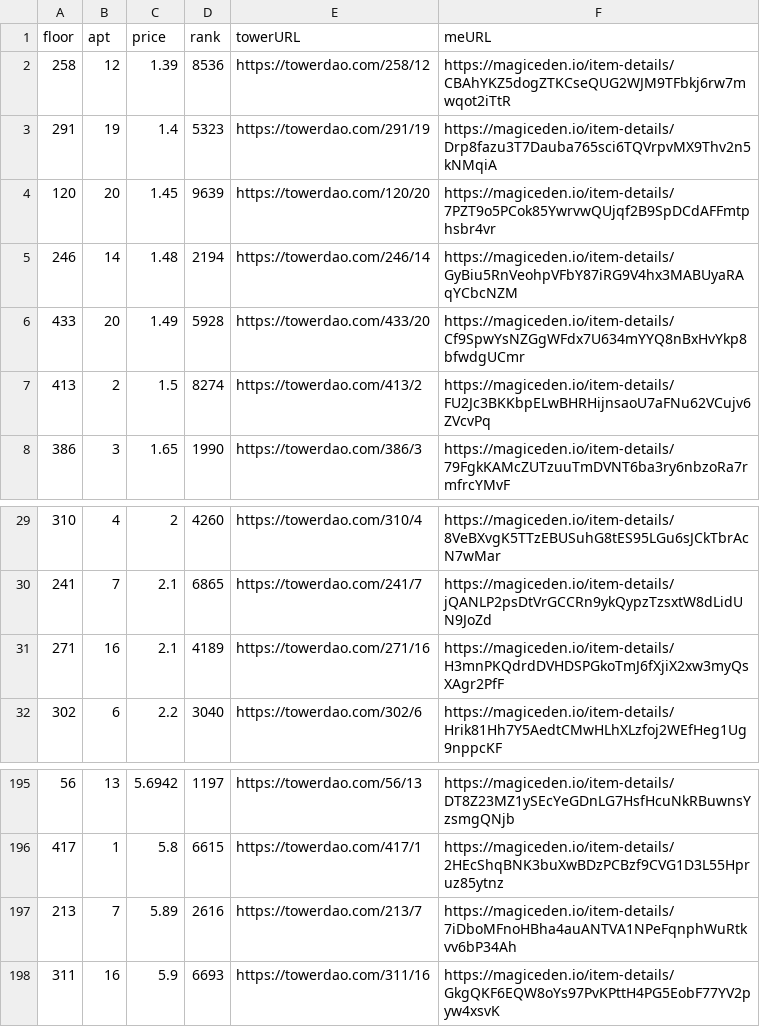
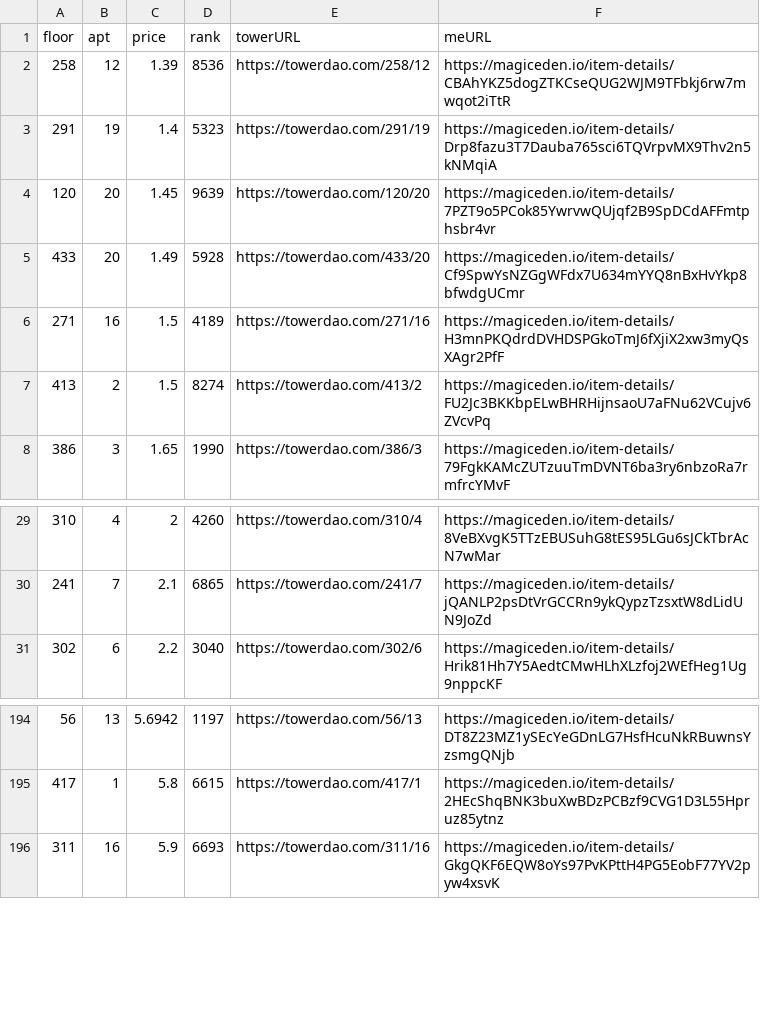
Before and after one commit to braposo/thetower-monitor, a CSV file: data-magiceden.csv, drawn as a sheet; only a part is shown, gaps mark what is left out; removed rows and columns are numbered as before the commit, all else as after; the diff names each change by its address in the sheet, - before the commit and + after, or states it on an @@ line.

Commit message:
Flat: latest data (2021-11-12T17:44:00.042Z) {   "date": "2021-11-12T17:44:00.042Z",   "files": [     {       "name": "data-magiceden.csv",       "deltaBytes": -248,       "source": "https://api-mainnet.magiceden.io/rpc/getListedNFTsByQuery?q=%7B%22%24match%22%3A%7B%22collectionSymbol%22%3A%22the_tower%22%7D%2C%22%24sort%22%3A%7B%22takerAmount%22%3A1%2C%22createdAt%22%3A-1%7D%7D"     },     {       "name": "data-solanart.csv",       "deltaBytes": -117,       "source": "https://qzlsklfacc.medianetwork.cloud/nft_for_sale?collection=thetower"     },     {       "name": "top-picks-solanart.csv",       "deltaBytes": 2,       "source": "https://qzlsklfacc.medianetwork.cloud/nft_for_sale?collection=thetower"     }   ] }

```diff
--- a/data-magiceden.csv
+++ b/data-magiceden.csv
-row 5: 246 | 14 | 1.48 | 2194 | https://towerdao.com/246/14 | https://magiceden.io/item-details/GyBiu5RnVeohpVFbY87iRG9V4hx3MABUyaRAqYCbcNZM
+row 6: 271 | 16 | 1.5 | 4189 | https://towerdao.com/271/16 | https://magiceden.io/item-details/H3mnPKQdrdDVHDSPGkoTmJ6fXjiX2xw3myQsXAgr2PfF
-row 31: 271 | 16 | 2.1 | 4189 | https://towerdao.com/271/16 | https://magiceden.io/item-details/H3mnPKQdrdDVHDSPGkoTmJ6fXjiX2xw3myQsXAgr2PfF
-row 197: 213 | 7 | 5.89 | 2616 | https://towerdao.com/213/7 | https://magiceden.io/item-details/7iDboMFnoHBha4auANTVA1NPeFqnphWuRtkvv6bP34Ah
```
Also changed, not shown: data-solanart.csv, top-picks-solanart.csv.
